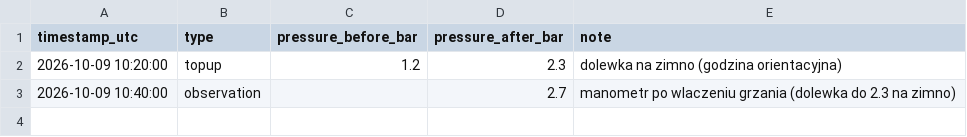
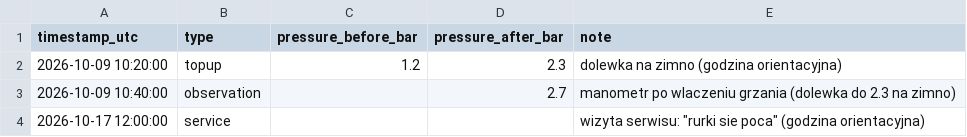
Before and after one commit to konradmakosa/vaillant, a CSV file: docs/events.csv, drawn as a sheet.

Commit message:
events: wizyta serwisu 17.10

```diff
--- a/docs/events.csv
+++ b/docs/events.csv
@@ -3 +3,2 @@ timestamp_utc,type,pressure_before_bar,pressure_after_bar,note
 2026-10-09 10:40:00,observation,,2.7,manometr po wlaczeniu grzania (dolewka do 2.3 na zimno)
+2026-10-17 12:00:00,service,,,wizyta serwisu: "rurki sie poca" (godzina orientacyjna)
```
